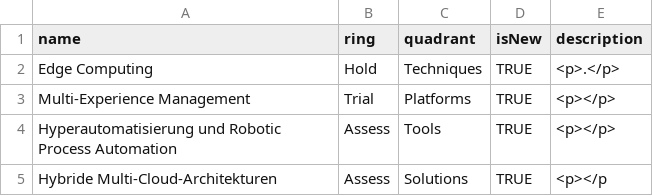
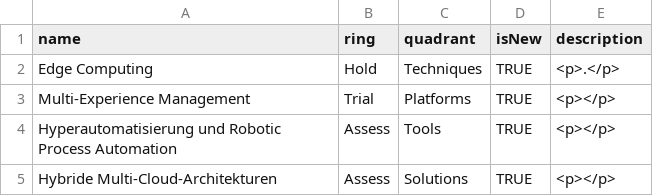
Before and after one commit to ThomasWilla/techradar, a CSV file: TechRadar-Infrastruktur.csv, drawn as a sheet.

Commit message:
change

```diff
--- a/TechRadar-Infrastruktur.csv
+++ b/TechRadar-Infrastruktur.csv
@@ -4,2 +4,2 @@ Edge Computing,Hold,Techniques,TRUE,<p>.</p>
 "Hyperautomatisierung und Robotic Process Automation ",Assess,Tools,TRUE,<p></p>
-"Hybride Multi-Cloud-Architekturen ",Assess,Solutions,TRUE,<p></p
+"Hybride Multi-Cloud-Architekturen ",Assess,Solutions,TRUE,<p></p>
```
